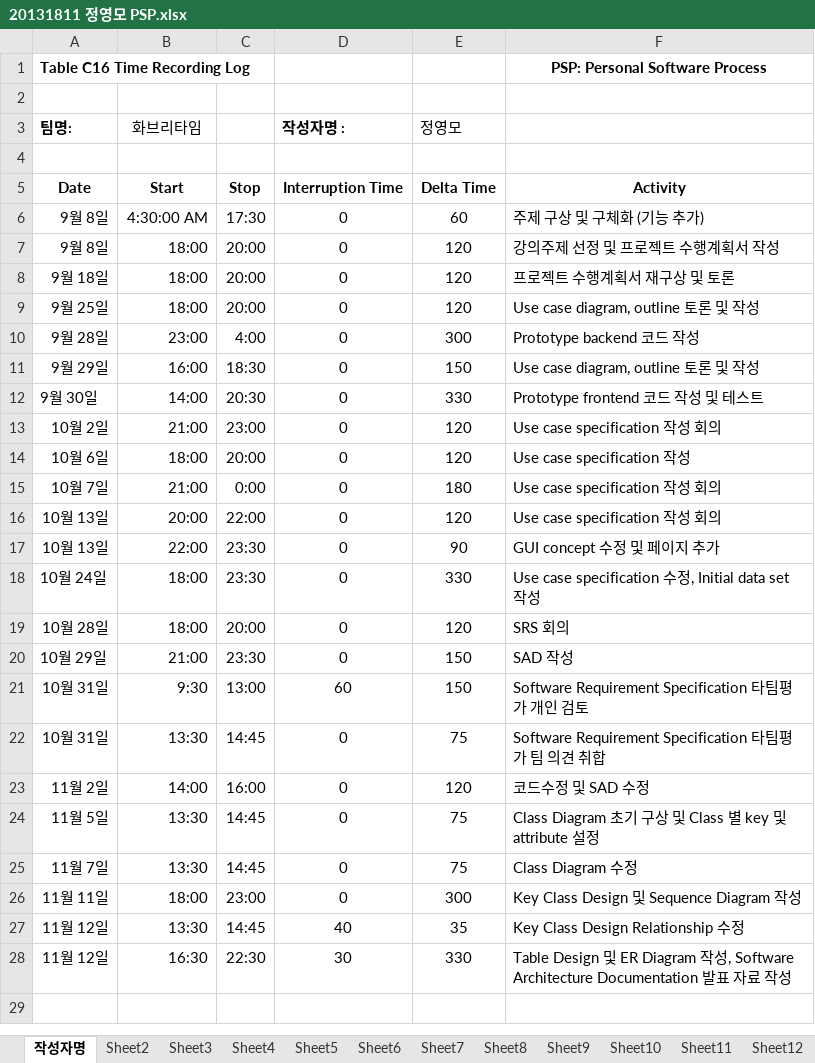
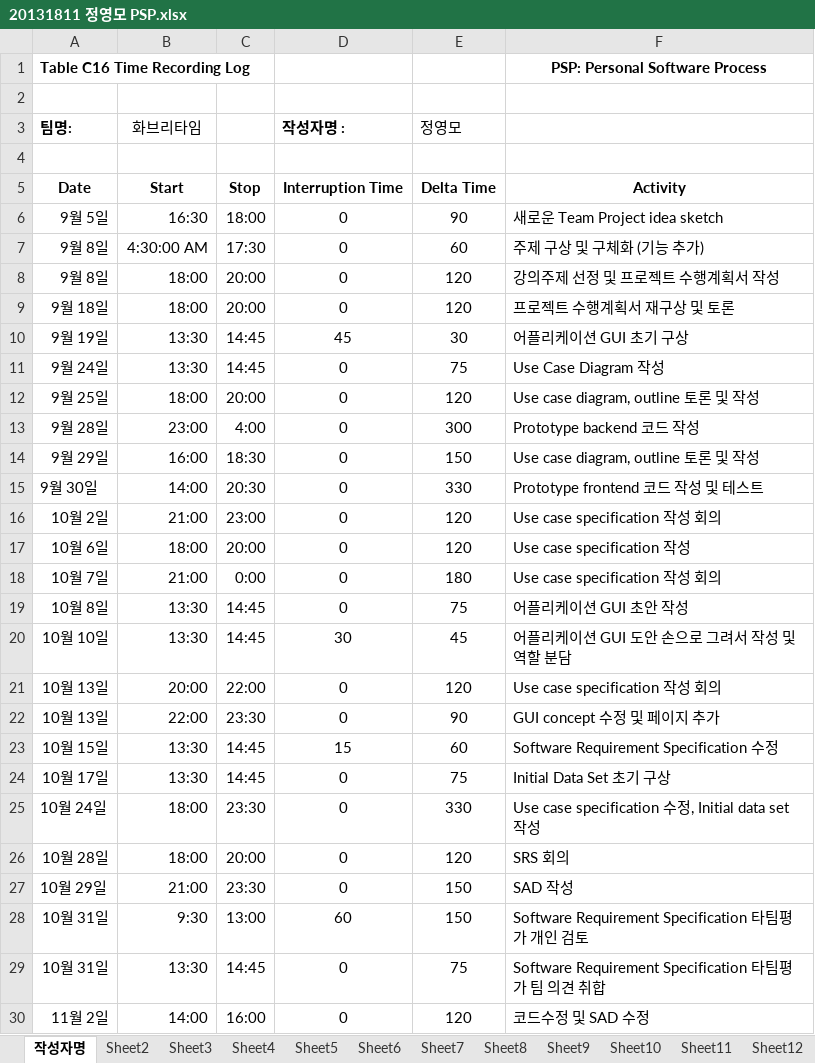
Before and after one commit to jisukim97/ChemicalManagementApplication, an Excel workbook: PSP/20131811 정영모 PSP.xlsx, sheet 작성자명, drawn as a sheet; only a part is shown; the shorter side is filled out with more unchanged rows; values as stored, in another font and other column widths than the file's, no borders; the diff covers the shown part only; the diff names each change by its address in the sheet, - before the commit and + after, or states it on an @@ line.

```diff
--- a/PSP/20131811 정영모 PSP.xlsx (sheet 작성자명)
+++ b/PSP/20131811 정영모 PSP.xlsx (sheet 작성자명)
+row 6: 9월 5일 | 16:30 | 18:00 | 0 | 90 | 새로운 Team Project idea sketch
+row 10: 9월 19일 | 13:30 | 14:45 | 45 | 30 | 어플리케이션 GUI 초기 구상
+row 11: 9월 24일 | 13:30 | 14:45 | 0 | 75 | Use Case Diagram 작성
+row 19: 10월 8일 | 13:30 | 14:45 | 0 | 75 | 어플리케이션 GUI 초안 작성
+row 20: 10월 10일 | 13:30 | 14:45 | 30 | 45 | 어플리케이션 GUI 도안 손으로 그려서 작성 및 역할 분담
+row 23: 10월 15일 | 13:30 | 14:45 | 15 | 60 | Software Requirement Specification 수정
+row 24: 10월 17일 | 13:30 | 14:45 | 0 | 75 | Initial Data Set 초기 구상
```
Also changed, not shown: 18 added rows elsewhere in this sheet, 8 other files.
